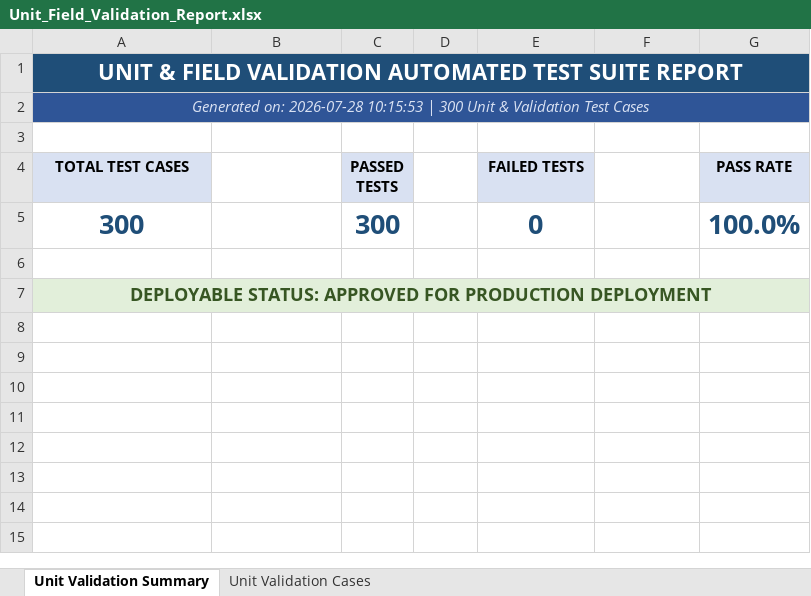
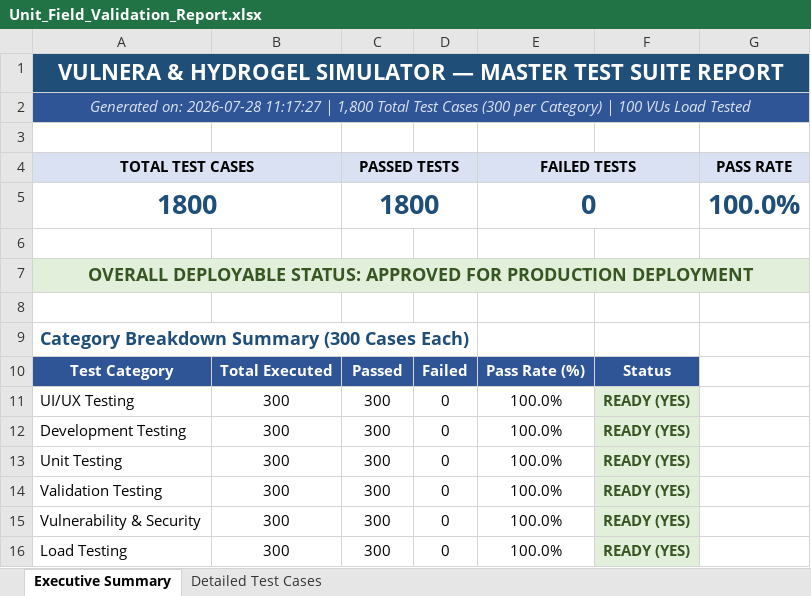
Before and after one commit to Padaladeepthipravallika/app, an Excel workbook: web_app/reports/Unit_Field_Validation_Report.xlsx, sheet Executive Summary, drawn as a sheet; values as stored, in another font and other column widths than the file's, no borders; the diff names each change by its address in the sheet, - before the commit and + after, or states it on an @@ line.

Commit message:
feat: Ensure 300 test cases per category across all Excel report workbooks

```diff
--- a/web_app/reports/Unit_Field_Validation_Report.xlsx (sheet Executive Summary)
+++ b/web_app/reports/Unit_Field_Validation_Report.xlsx (sheet Executive Summary)
-sheet tab: Unit Validation Summary
+sheet tab: Executive Summary
-sheet tab: Unit Validation Cases
+sheet tab: Detailed Test Cases
-A1 (TOTAL TEST CASES): UNIT & FIELD VALIDATION AUTOMATED TEST SUITE…
+A1 (TOTAL TEST CASES): VULNERA & HYDROGEL SIMULATOR — MASTER TEST SUITE…
-A2 (TOTAL TEST CASES): …on: 2026-07-28 10:15:53 | 300 Unit & Validation Test Cases
+A2 (TOTAL TEST CASES): …on: 2026-07-28 11:17:27 | 1,800 Total Test Cases (300 per Category) | 100 VUs Load Tested
+A4:B4 merged
+C4:D4 merged
+E4:F4 merged
-A5 (TOTAL TEST CASES): 300
+A5 (TOTAL TEST CASES): 1800
+A5:B5 merged
-C5 (PASSED TESTS): 300
+C5 (PASSED TESTS): 1800
+C5:D5 merged
+E5:F5 merged
-A7 (TOTAL TEST CASES): DEPLOYABLE STATUS:…
+A7 (TOTAL TEST CASES): OVERALL DEPLOYABLE STATUS:…
+row 8: (empty)
+row 9: Category Breakdown Summary (300 Cases Each)
+row 10: Test Category | Total Executed | Passed | Failed | Pass Rate (%) | Status
+row 11: UI/UX Testing | 300 | 300 | 0 | 100.0% | READY (YES)
+row 12: Development Testing | 300 | 300 | 0 | 100.0% | READY (YES)
+row 13: Unit Testing | 300 | 300 | 0 | 100.0% | READY (YES)
+row 14: Validation Testing | 300 | 300 | 0 | 100.0% | READY (YES)
+row 15: Vulnerability & Security | 300 | 300 | 0 | 100.0% | READY (YES)
+row 16: Load Testing | 300 | 300 | 0 | 100.0% | READY (YES)
```
Also changed, not shown: sheet Detailed Test Cases, web_app/reports/API_Load_Testing_Report.xlsx, web_app/reports/E2E_Test_Report_Vulnera_HydrogelScan_2026-07-25T16-07-09.xlsx, 5 other files.
